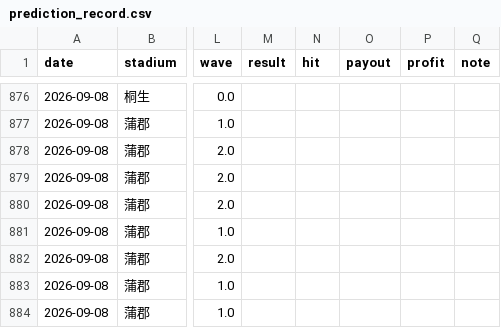
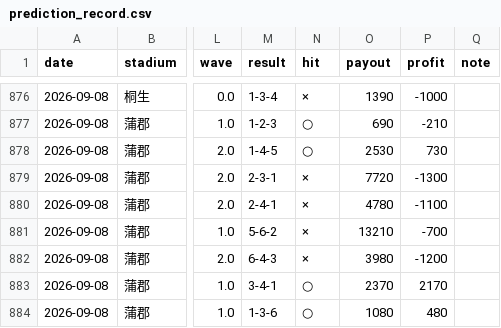
Before and after one commit to mi59jis/kyotei-allauto, a CSV file: prediction_record.csv, drawn as a sheet; only a part is shown, gaps mark what is left out; the diff covers the shown part only; the diff names each change by its address in the sheet, - before the commit and + after, or states it on an @@ line.

```diff
--- a/prediction_record.csv
+++ b/prediction_record.csv
-M876 (result): (empty)
+M876 (result): 1-3-4
-N876 (hit): (empty)
+N876 (hit): ×
-O876 (payout): (empty)
+O876 (payout): 1390
-P876 (profit): (empty)
+P876 (profit): -1000
-M877 (result): (empty)
+M877 (result): 1-2-3
-N877:N878 (hit): (empty)
+N877:N878 (hit): ○
-O877 (payout): (empty)
+O877 (payout): 690
-P877 (profit): (empty)
+P877 (profit): -210
-M878 (result): (empty)
+M878 (result): 1-4-5
-O878 (payout): (empty)
+O878 (payout): 2530
-P878 (profit): (empty)
+P878 (profit): 730
-M879 (result): (empty)
+M879 (result): 2-3-1
-N879:N882 (hit): (empty)
+N879:N882 (hit): ×
-O879 (payout): (empty)
+O879 (payout): 7720
-P879 (profit): (empty)
+P879 (profit): -1300
-M880 (result): (empty)
+M880 (result): 2-4-1
-O880 (payout): (empty)
+O880 (payout): 4780
-P880 (profit): (empty)
+P880 (profit): -1100
-M881 (result): (empty)
+M881 (result): 5-6-2
-O881 (payout): (empty)
+O881 (payout): 13210
-P881 (profit): (empty)
+P881 (profit): -700
-M882 (result): (empty)
+M882 (result): 6-4-3
-O882 (payout): (empty)
+O882 (payout): 3980
-P882 (profit): (empty)
+P882 (profit): -1200
-M883 (result): (empty)
+M883 (result): 3-4-1
-N883:N884 (hit): (empty)
+N883:N884 (hit): ○
-O883 (payout): (empty)
+O883 (payout): 2370
-P883 (profit): (empty)
+P883 (profit): 2170
-M884 (result): (empty)
+M884 (result): 1-3-6
-O884 (payout): (empty)
+O884 (payout): 1080
-P884 (profit): (empty)
+P884 (profit): 480
```
Also changed, not shown: 100 edited cells elsewhere in this file.
